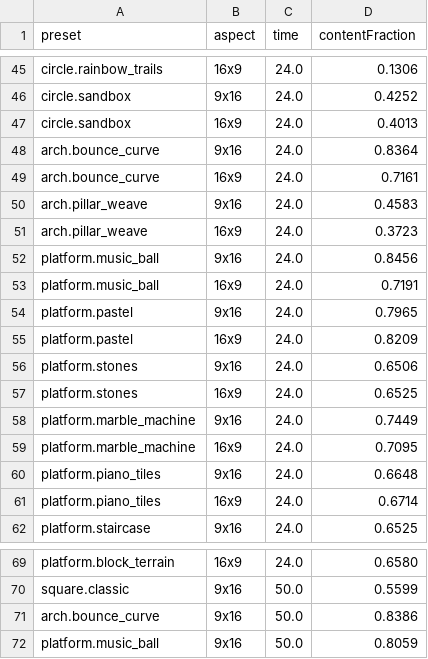
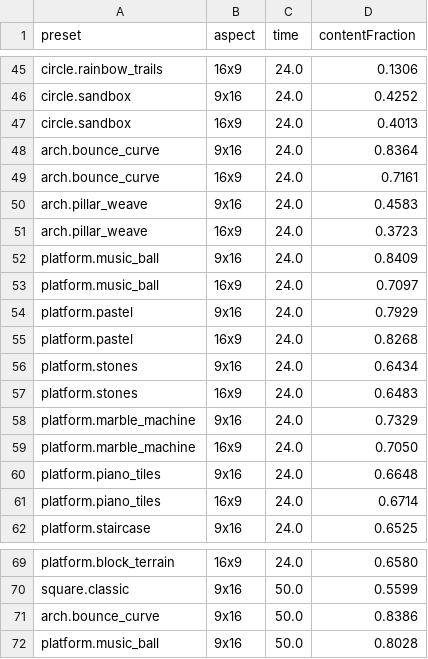
Before and after one commit to Potatoes9411/Music-Rhythm-Game, a CSV file: artifacts/screenshots/android-canvas/content.csv, drawn as a sheet; only a part is shown, gaps mark what is left out.

```diff
--- a/artifacts/screenshots/android-canvas/content.csv
+++ b/artifacts/screenshots/android-canvas/content.csv
@@ -51,10 +51,10 @@ arch.pillar_weave,9x16,24.0,0.4583
 arch.pillar_weave,16x9,24.0,0.3723
-platform.music_ball,9x16,24.0,0.8456
-platform.music_ball,16x9,24.0,0.7191
-platform.pastel,9x16,24.0,0.7965
-platform.pastel,16x9,24.0,0.8209
-platform.stones,9x16,24.0,0.6506
-platform.stones,16x9,24.0,0.6525
-platform.marble_machine,9x16,24.0,0.7449
-platform.marble_machine,16x9,24.0,0.7095
+platform.music_ball,9x16,24.0,0.8409
+platform.music_ball,16x9,24.0,0.7097
+platform.pastel,9x16,24.0,0.7929
+platform.pastel,16x9,24.0,0.8268
+platform.stones,9x16,24.0,0.6434
+platform.stones,16x9,24.0,0.6483
+platform.marble_machine,9x16,24.0,0.7329
+platform.marble_machine,16x9,24.0,0.7050
 platform.piano_tiles,9x16,24.0,0.6648
@@ -71,2 +71,2 @@ square.classic,9x16,50.0,0.5599
 arch.bounce_curve,9x16,50.0,0.8386
-platform.music_ball,9x16,50.0,0.8059
+platform.music_ball,9x16,50.0,0.8028
```
Also changed, not shown: 24 other files.
